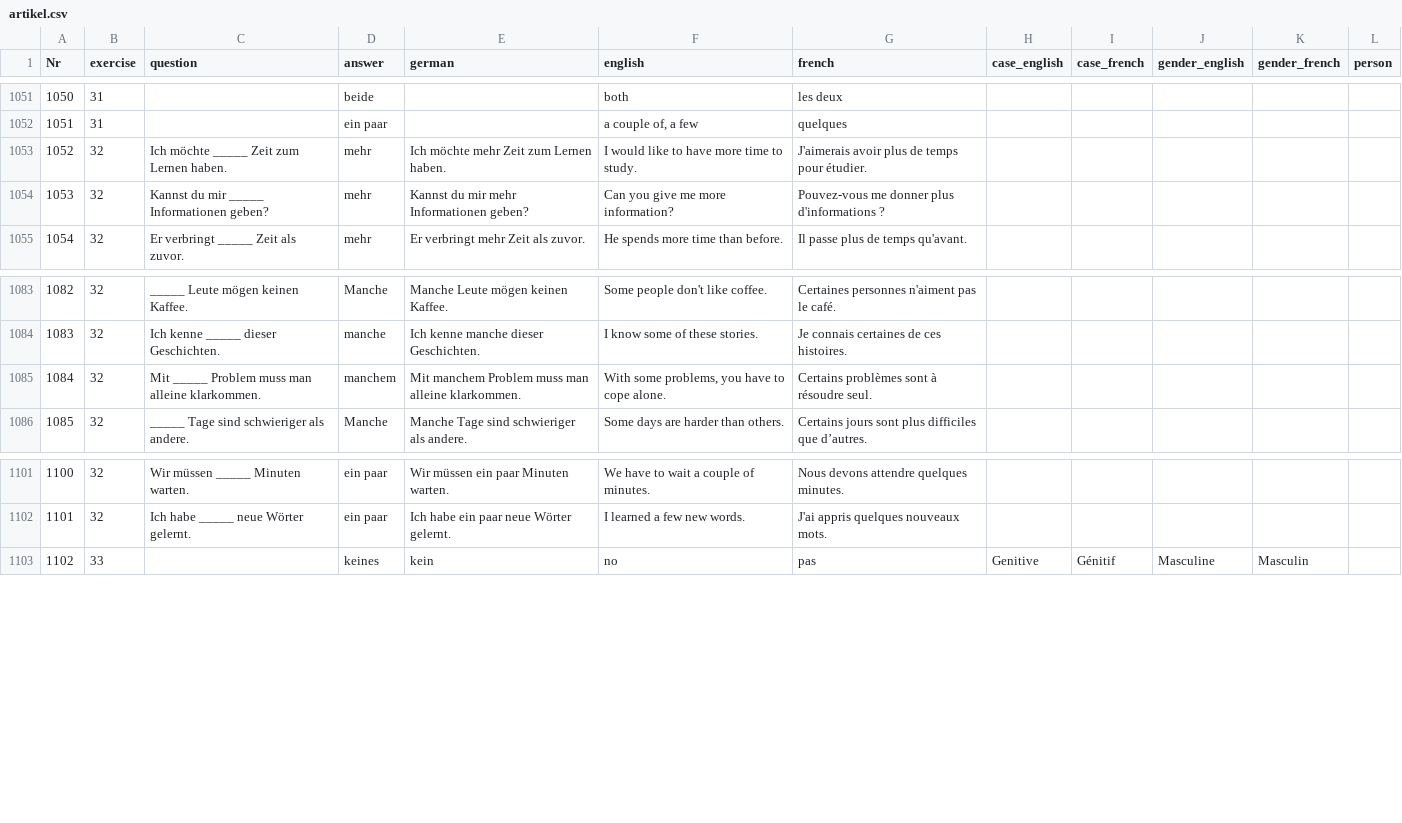
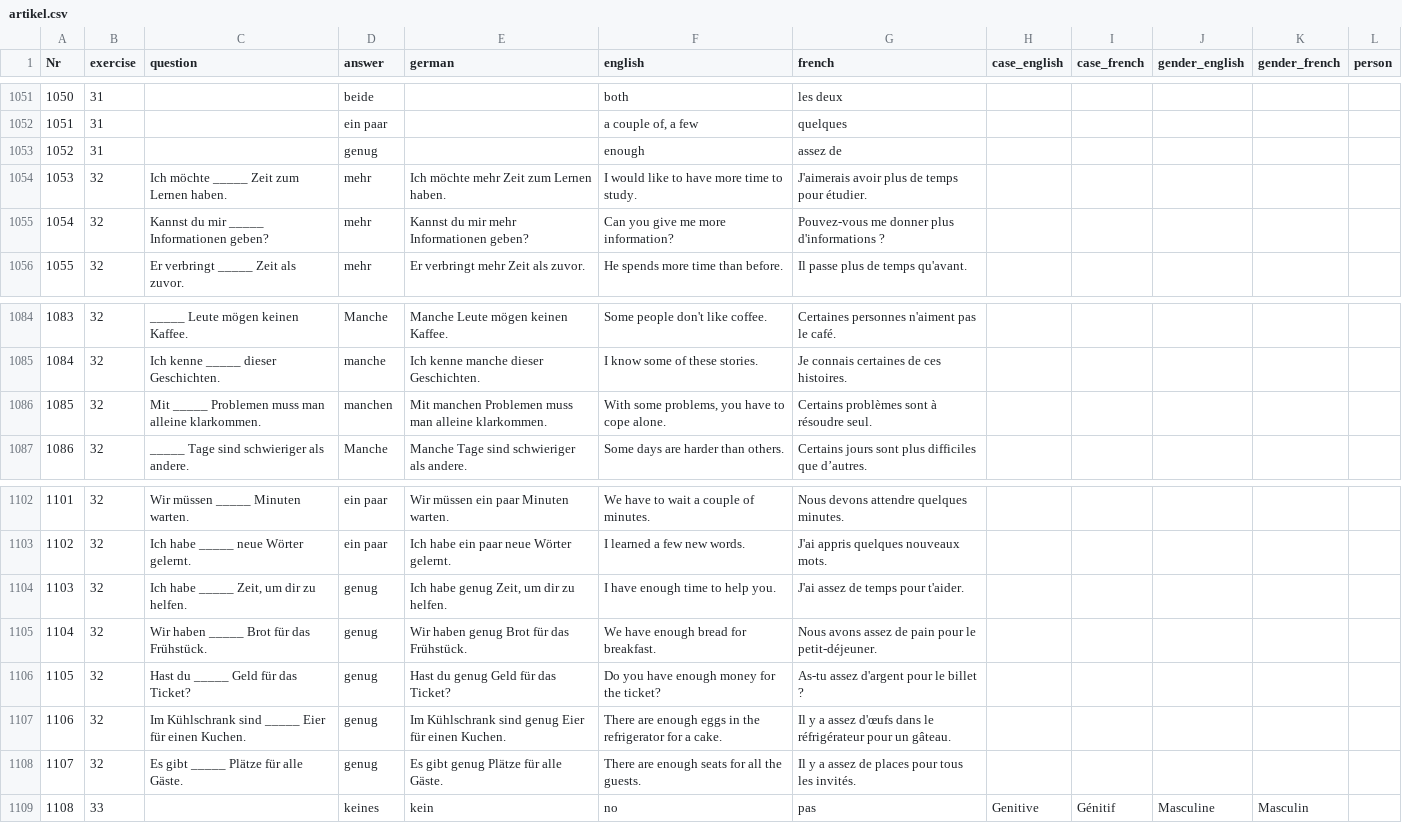
Before and after one commit to cbjcamus/Sievers-Study-Hall, a CSV file: data/datasets/artikel_pronomen_kasus/artikel.csv, drawn as a sheet; only a part is shown, gaps mark what is left out; addresses are those after the commit; the diff names each change by its address in the sheet, - before the commit and + after, or states it on an @@ line.

```diff
--- a/data/datasets/artikel_pronomen_kasus/artikel.csv
+++ b/data/datasets/artikel_pronomen_kasus/artikel.csv
+row 1053: 1052 | 31 |  | genug |  | enough | assez de
@@ column A (Nr) renumbered from row 1054 down @@
-C1086 (question): Mit _____ Problem muss man…
+C1086 (question): Mit _____ Problemen muss man…
-D1086 (answer): manchem
+D1086 (answer): manchen
-E1086 (german): Mit manchem Problem muss man…
+E1086 (german): Mit manchen Problemen muss man…
+row 1104: 1103 | 32 | Ich habe _____ Zeit, um dir zu helfen. | genug | Ich habe genug Zeit, um dir zu helfen. | I have enough time to help you. | J'ai assez de temps pour t'aider.
+row 1105: 1104 | 32 | Wir haben _____ Brot für das Frühstück. | genug | Wir haben genug Brot für das Frühstück. | We have enough bread for breakfast. | Nous avons assez de pain pour le petit-déjeuner.
+row 1106: 1105 | 32 | Hast du _____ Geld für das Ticket? | genug | Hast du genug Geld für das Ticket? | Do you have enough money for the ticket? | As-tu assez d'argent pour le billet ?
+row 1107: 1106 | 32 | Im Kühlschrank sind _____ Eier für einen Kuchen. | genug | Im Kühlschrank sind genug Eier für einen Kuchen. | There are enough eggs in the refrigerator for a cake. | Il y a assez d'œufs dans le réfrigérateur pour un gâteau.
+row 1108: 1107 | 32 | Es gibt _____ Plätze für alle Gäste. | genug | Es gibt genug Plätze für alle Gäste. | There are enough seats for all the guests. | Il y a assez de places pour tous les invités.
```
Also changed, not shown: data/datasets/konjugation/partizip_II.csv, data/datasets/konjugation/praeteritum.csv, 36 other files.
